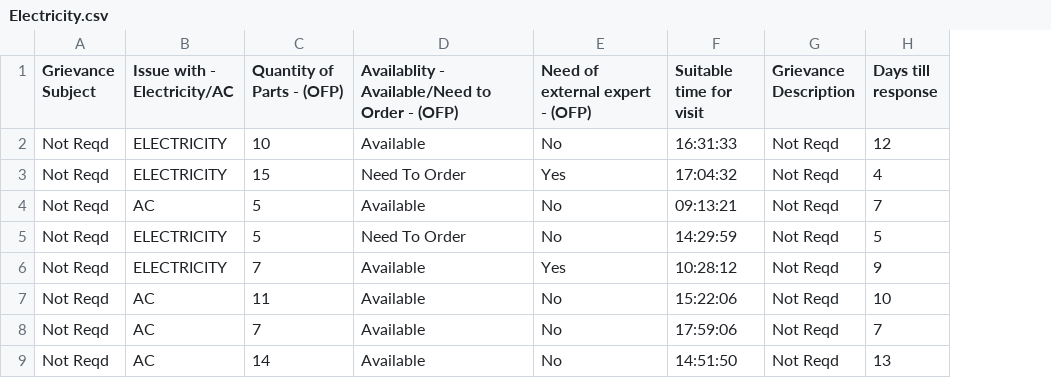
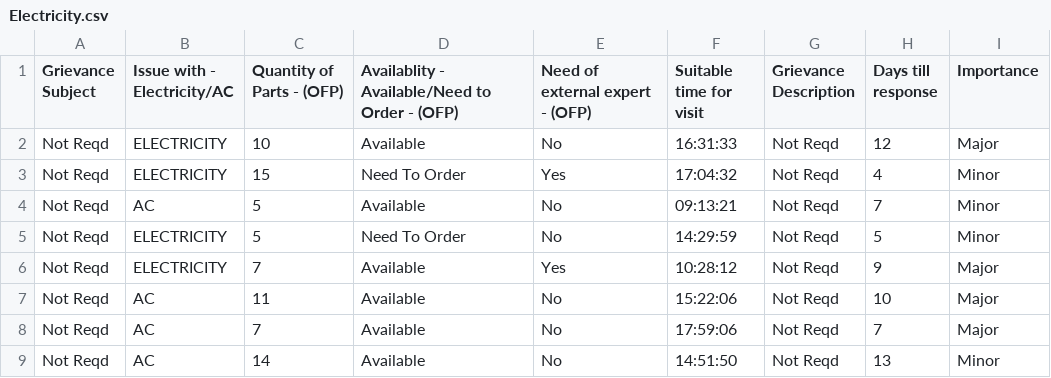
Before and after one commit to varban330/sih-ml-api, a CSV file: Electricity/Electricity.csv, drawn as a sheet; only a part is shown; the diff names each change by its address in the sheet, - before the commit and + after, or states it on an @@ line.

Commit message:
Importance Electricity

```diff
--- a/Electricity/Electricity.csv
+++ b/Electricity/Electricity.csv
+column I (Importance), rows 2-9: Major | Minor | Minor | Minor | Major | Major | Major | Minor
```
Also changed, not shown: 4 other files.
